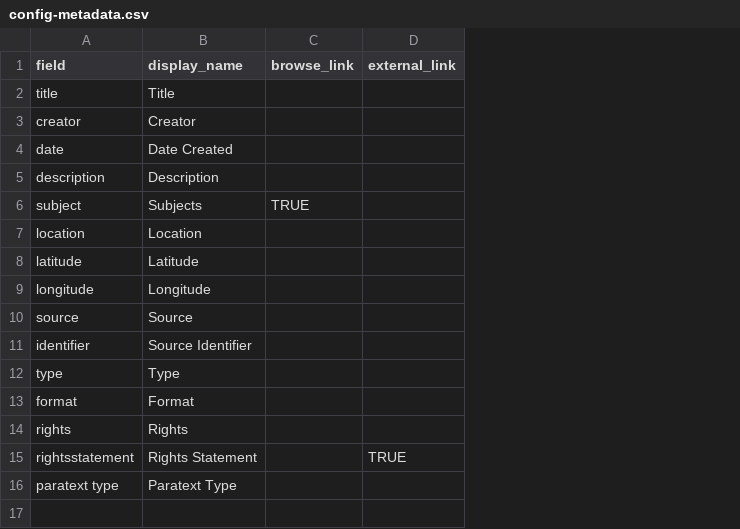
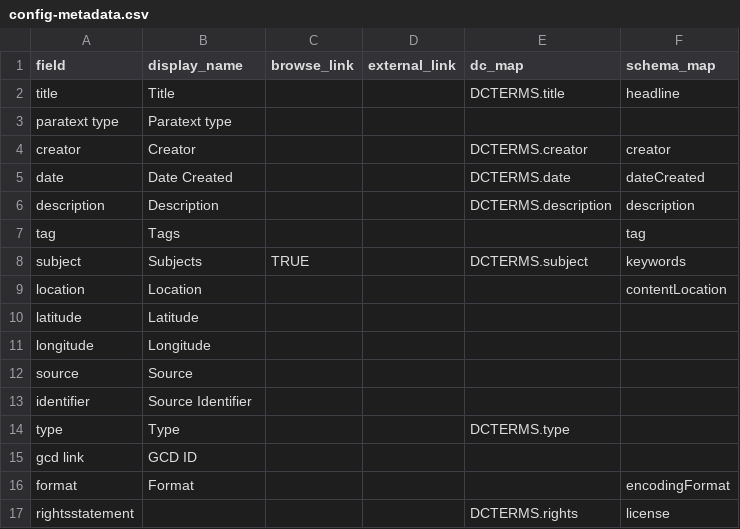
Before and after one commit to eobrandon99/collection-builder-test, a CSV file: _data/config-metadata.csv, drawn as a sheet; removed rows and columns are numbered as before the commit, all else as after; the diff names each change by its address in the sheet, - before the commit and + after, or states it on an @@ line.

Commit message:
config-metadata change

```diff
--- a/_data/config-metadata.csv
+++ b/_data/config-metadata.csv
+column E (dc_map), row 2: DCTERMS.title; rows 4-6: DCTERMS.creator | DCTERMS.date | DCTERMS.description; rows 8-14: DCTERMS.subject |  |  |  |  |  | DCTERMS.type; row 17: DCTERMS.rights
+column F (schema_map), row 2: headline; rows 4-6: creator | dateCreated | description; rows 8-9: keywords | contentLocation; rows 16-17: encodingFormat | license
+row 3: paratext type | Paratext type
+row 7: tag | Tags |  |  |  | tag
+row 15: gcd link | GCD ID
-row 14: rights | Rights
-B17 (display_name): Rights Statement
+B17 (display_name): (empty)
-D17 (external_link): TRUE
+D17 (external_link): (empty)
-row 16: paratext type | Paratext Type
```
